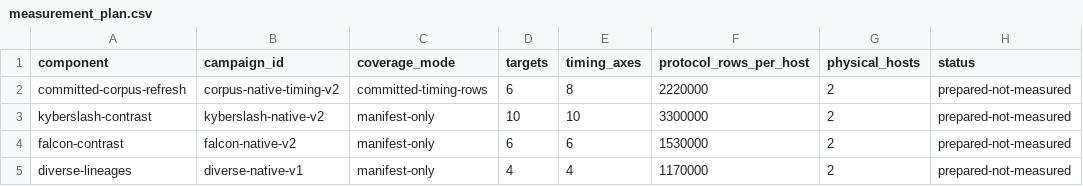
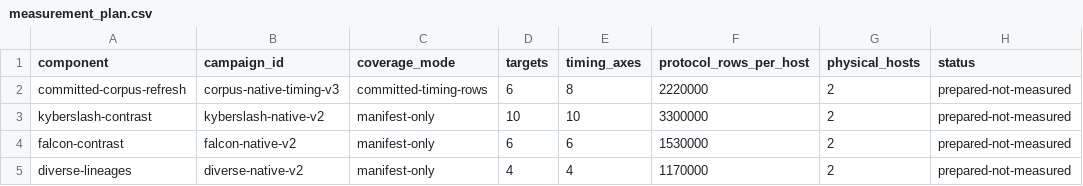
Before and after one commit to Lee-Seungwon1215/WISA_proj, a CSV file: docs/paper/generated/measurement_plan.csv, drawn as a sheet.

```diff
--- a/docs/paper/generated/measurement_plan.csv
+++ b/docs/paper/generated/measurement_plan.csv
@@ -1,5 +1,5 @@
 component,campaign_id,coverage_mode,targets,timing_axes,protocol_rows_per_host,physical_hosts,status
-committed-corpus-refresh,corpus-native-timing-v2,committed-timing-rows,6,8,2220000,2,prepared-not-measured
+committed-corpus-refresh,corpus-native-timing-v3,committed-timing-rows,6,8,2220000,2,prepared-not-measured
 kyberslash-contrast,kyberslash-native-v2,manifest-only,10,10,3300000,2,prepared-not-measured
 falcon-contrast,falcon-native-v2,manifest-only,6,6,1530000,2,prepared-not-measured
-diverse-lineages,diverse-native-v1,manifest-only,4,4,1170000,2,prepared-not-measured
+diverse-lineages,diverse-native-v2,manifest-only,4,4,1170000,2,prepared-not-measured
```
Also changed, not shown: docs/paper/generated/claim_readiness.csv, docs/paper/generated/review_readiness.csv, 55 other files.
